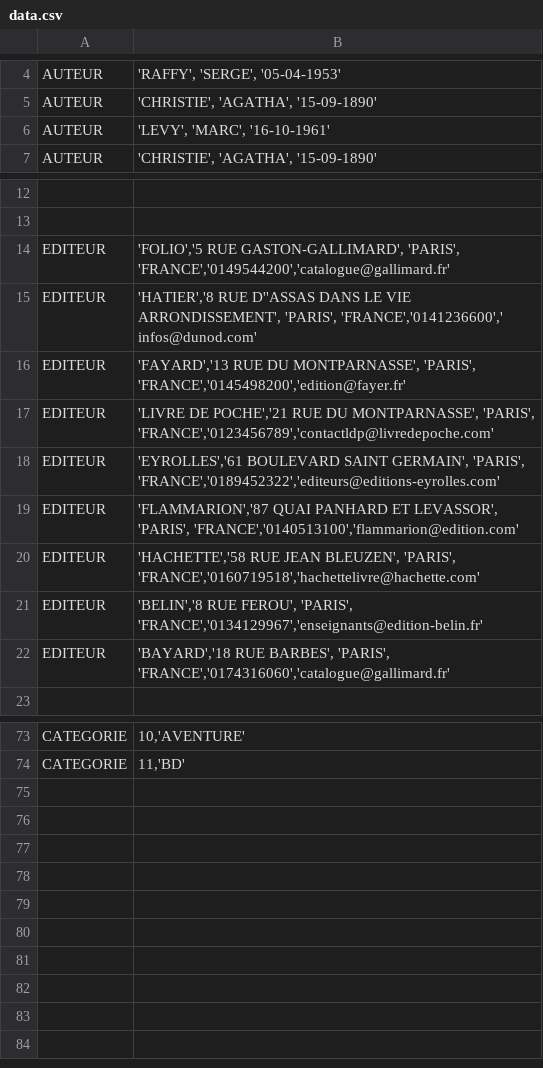
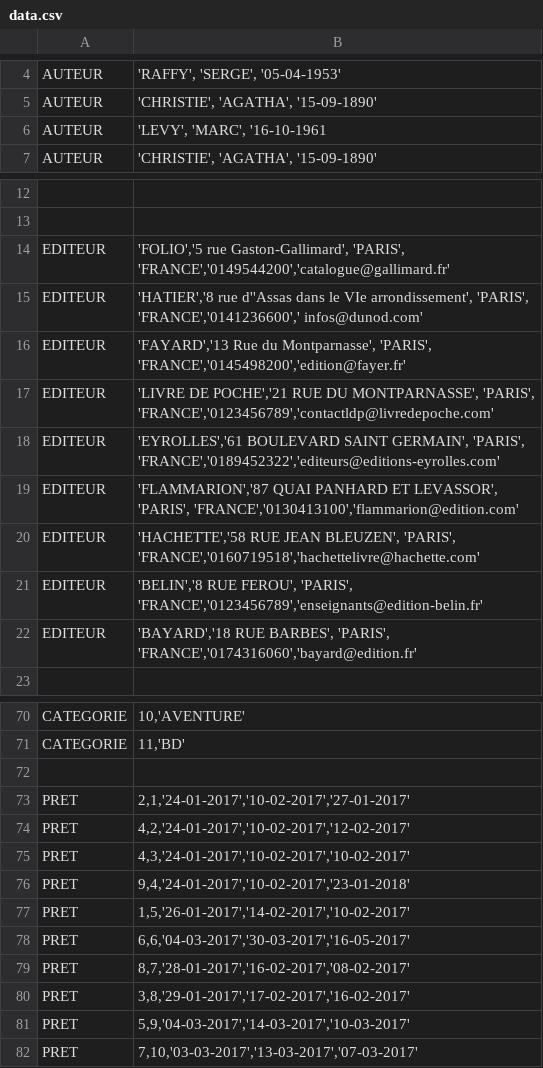
Before and after one commit to rico237/projetMopolopolo, a CSV file: data.csv, drawn as a sheet; only a part is shown, gaps mark what is left out; the diff covers the shown part only; the diff names each change by its address in the sheet, - before the commit and + after, or states it on an @@ line.

Commit message:
Correction d'un bug

```diff
--- a/data.csv
+++ b/data.csv
-B6: 'LEVY', 'MARC', '16-10-1961'
+B6: 'LEVY', 'MARC', '16-10-1961
-B14: 'FOLIO','5 RUE GASTON-GALLIMARD', 'PARIS', 'FRANCE','0149544200','catalogue@gallimard.fr'
+B14: 'FOLIO','5 rue Gaston-Gallimard', 'PARIS', 'FRANCE','0149544200','catalogue@gallimard.fr'
-B15: 'HATIER','8 RUE D''ASSAS DANS LE VIE ARRONDISSEMENT', 'PARIS', 'FRANCE','0141236600','…
+B15: 'HATIER','8 rue d''Assas dans le VIe arrondissement', 'PARIS', 'FRANCE','0141236600','…
-B16: 'FAYARD','13 RUE DU MONTPARNASSE', 'PARIS', 'FRANCE','0145498200','edition@fayer.fr'
+B16: 'FAYARD','13 Rue du Montparnasse', 'PARIS', 'FRANCE','0145498200','edition@fayer.fr'
-B19: …LEVASSOR', 'PARIS', 'FRANCE','0140513100','flammarion@edition.com'
+B19: …LEVASSOR', 'PARIS', 'FRANCE','0130413100','flammarion@edition.com'
-B21: …FEROU', 'PARIS', 'FRANCE','0134129967','enseignants@edition-belin.fr'
+B21: …FEROU', 'PARIS', 'FRANCE','0123456789','enseignants@edition-belin.fr'
-B22: …BARBES', 'PARIS', 'FRANCE','0174316060','catalogue@gallimard.fr'
+B22: …BARBES', 'PARIS', 'FRANCE','0174316060','bayard@edition.fr'
+row 72: (empty)
+row 73: PRET | 2,1,'24-01-2017','10-02-2017','27-01-2017'
+row 74: PRET | 4,2,'24-01-2017','10-02-2017','12-02-2017'
+row 75: PRET | 4,3,'24-01-2017','10-02-2017','10-02-2017'
+row 76: PRET | 9,4,'24-01-2017','10-02-2017','23-01-2018'
+row 77: PRET | 1,5,'26-01-2017','14-02-2017','10-02-2017'
+row 78: PRET | 6,6,'04-03-2017','30-03-2017','16-05-2017'
+row 79: PRET | 8,7,'28-01-2017','16-02-2017','08-02-2017'
+row 80: PRET | 3,8,'29-01-2017','17-02-2017','16-02-2017'
+row 81: PRET | 5,9,'04-03-2017','14-03-2017','10-03-2017'
+row 82: PRET | 7,10,'03-03-2017','13-03-2017','07-03-2017'
```
Also changed, not shown: 3 removed rows elsewhere in this file.
